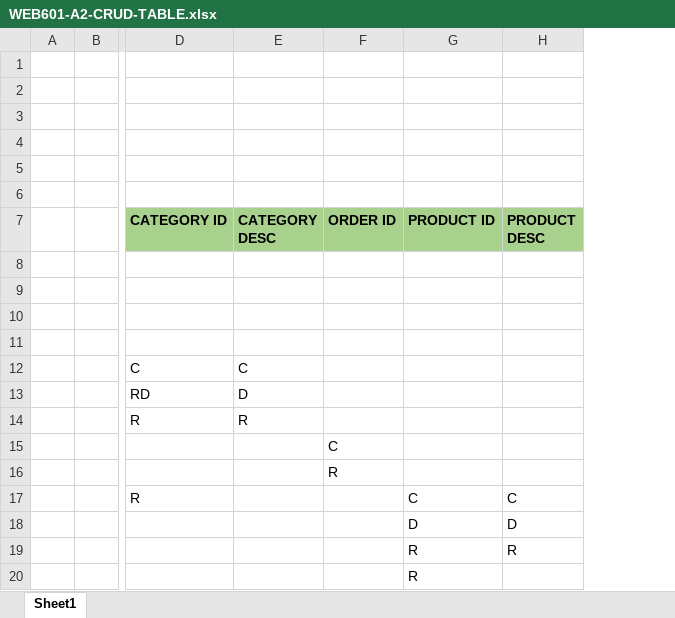
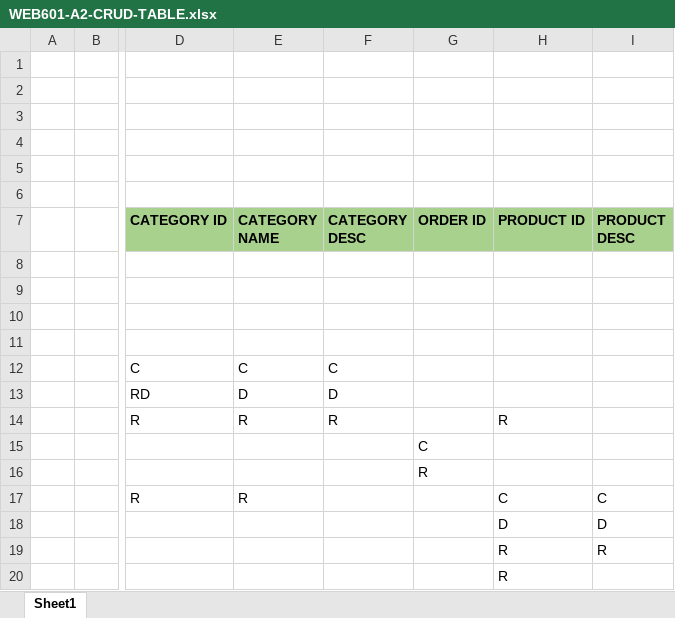
Before and after one commit to mattburt36/WEB601-A2, an Excel workbook: DOCS/WEB601-A2-CRUD-TABLE.xlsx, sheet Sheet1, drawn as a sheet; only a part is shown, gaps mark what is left out; values as stored, in another font and other column widths than the file's, no borders; charts and pictures not drawn; addresses are those after the commit; the diff names each change by its address in the sheet, - before the commit and + after, or states it on an @@ line.

Commit message:
Added category routes

```diff
--- a/DOCS/WEB601-A2-CRUD-TABLE.xlsx (sheet Sheet1)
+++ b/DOCS/WEB601-A2-CRUD-TABLE.xlsx (sheet Sheet1)
+column E (CATEGORY NAME), rows 12-17: C | D | R |  |  | R
-H14 (PRODUCT ID): (empty)
+H14 (PRODUCT ID): R
```
Also changed, not shown: 4 other files.
